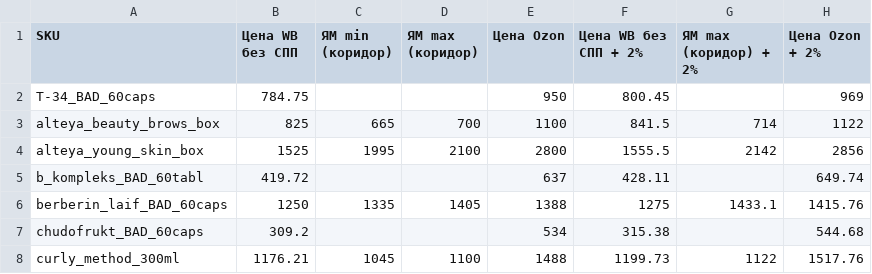
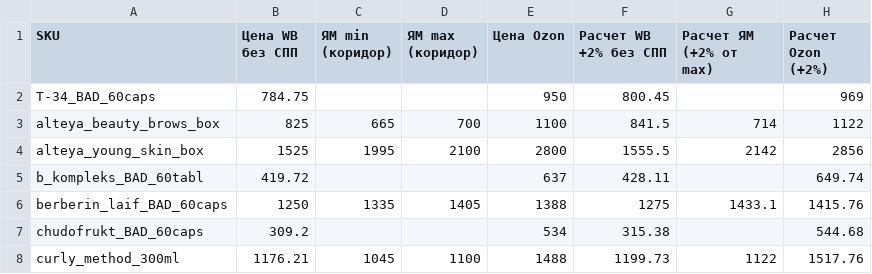
Before and after one commit to Alisia777/Harisma, a CSV file: daria-prices.csv, drawn as a sheet; only a part is shown.

Commit message:
Use clearer calculated price headers

```diff
--- a/daria-prices.csv
+++ b/daria-prices.csv
@@ -1,2 +1,2 @@
-SKU,Цена WB без СПП,ЯМ min (коридор),ЯМ max (коридор),Цена Ozon,Цена WB без СПП + 2%,ЯМ max (коридор) + 2%,Цена Ozon + 2%
+SKU,Цена WB без СПП,ЯМ min (коридор),ЯМ max (коридор),Цена Ozon,Расчет WB +2% без СПП,Расчет ЯМ (+2% от max),Расчет Ozon (+2%)
 Т-34_BAD_60caps,784.75,,,950,800.45,,969
```
Also changed, not shown: 2 other files.
